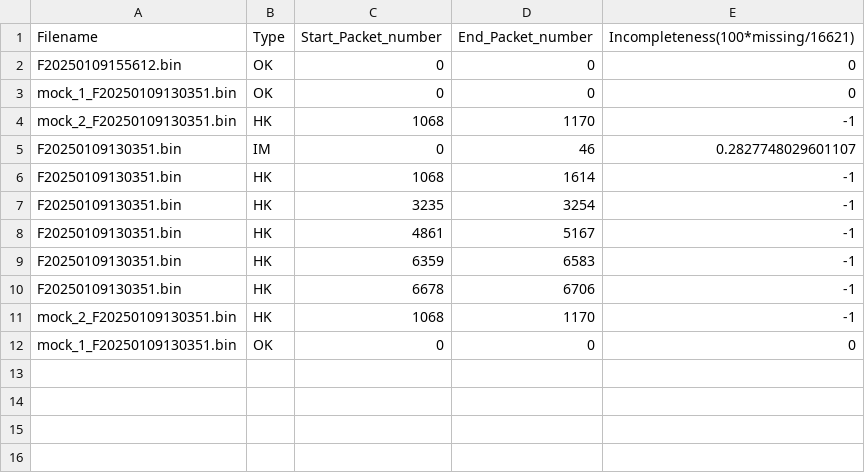
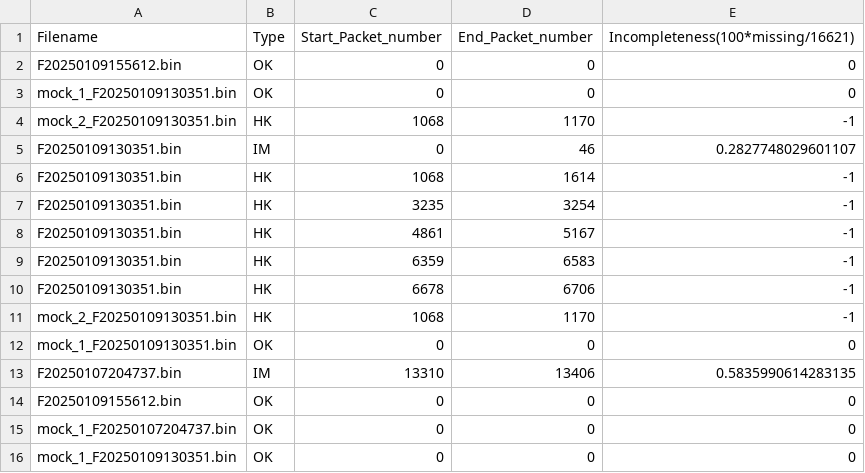
Before and after one commit to AAAAmos/VERTECS-GS-Xband, a CSV file: python_program/image_check/report/report_0000_05_143846.csv, drawn as a sheet; the diff names each change by its address in the sheet, - before the commit and + after, or states it on an @@ line.

```diff
--- a/python_program/image_check/report/report_0000_05_143846.csv
+++ b/python_program/image_check/report/report_0000_05_143846.csv
+row 13: F20250107204737.bin | IM | 13310 | 13406 | 0.5835990614283135
+row 14: F20250109155612.bin | OK | 0 | 0 | 0
+row 15: mock_1_F20250107204737.bin | OK | 0 | 0 | 0
+row 16: mock_1_F20250109130351.bin | OK | 0 | 0 | 0
```
Also changed, not shown: 18 other files.
